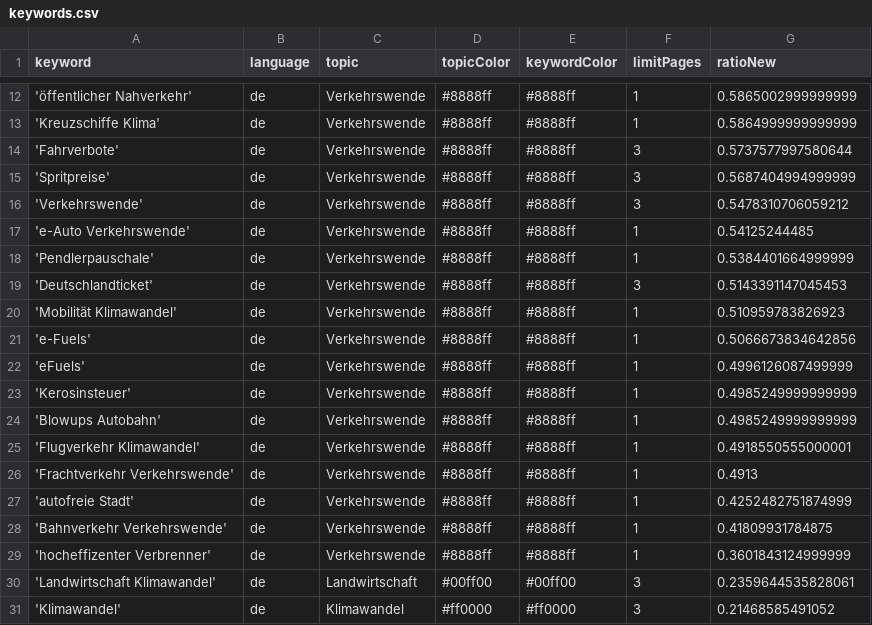
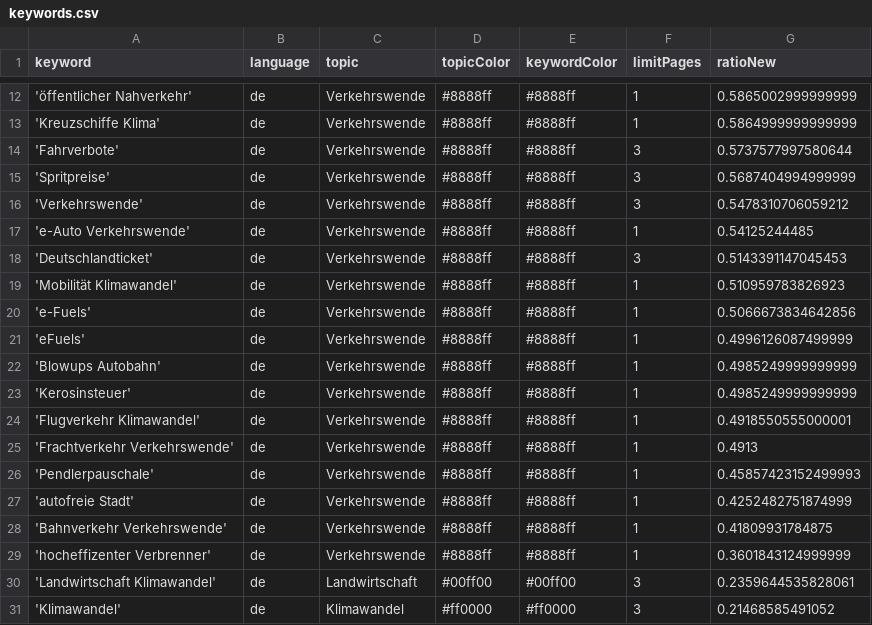
Before and after one commit to bennysch-news/mobilityIsComing, a CSV file: keywords.csv, drawn as a sheet; only a part is shown, gaps mark what is left out.

Commit message:
Commit from GitHub Actions (harvest:0.0)

```diff
--- a/keywords.csv
+++ b/keywords.csv
@@ -17,3 +17,2 @@ keyword,language,topic,topicColor,keywordColor,limitPages,ratioNew
 'e-Auto Verkehrswende',de,Verkehrswende,#8888ff,#8888ff,1,0.54125244485
-'Pendlerpauschale',de,Verkehrswende,#8888ff,#8888ff,1,0.5384401664999999
 'Deutschlandticket',de,Verkehrswende,#8888ff,#8888ff,3,0.5143391147045453
@@ -22,6 +21,7 @@ keyword,language,topic,topicColor,keywordColor,limitPages,ratioNew
 'eFuels',de,Verkehrswende,#8888ff,#8888ff,1,0.4996126087499999
+'Blowups Autobahn',de,Verkehrswende,#8888ff,#8888ff,1,0.4985249999999999
 'Kerosinsteuer',de,Verkehrswende,#8888ff,#8888ff,1,0.4985249999999999
-'Blowups Autobahn',de,Verkehrswende,#8888ff,#8888ff,1,0.4985249999999999
 'Flugverkehr Klimawandel',de,Verkehrswende,#8888ff,#8888ff,1,0.4918550555000001
 'Frachtverkehr Verkehrswende',de,Verkehrswende,#8888ff,#8888ff,1,0.4913
+'Pendlerpauschale',de,Verkehrswende,#8888ff,#8888ff,1,0.45857423152499993
 'autofreie Stadt',de,Verkehrswende,#8888ff,#8888ff,1,0.4252482751874999
```
